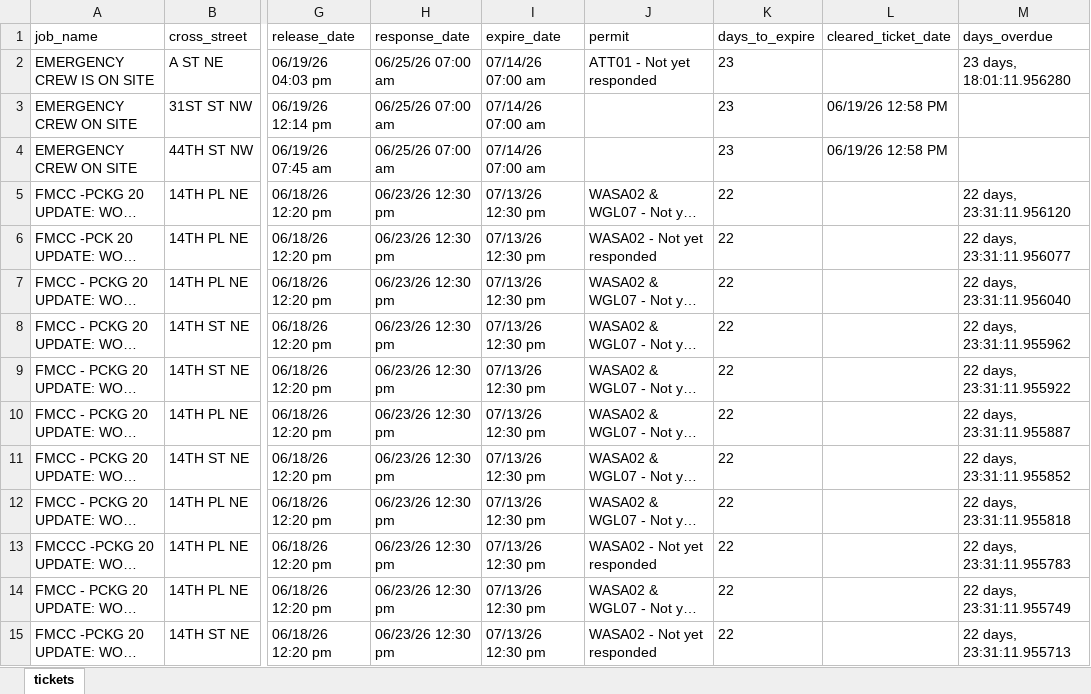
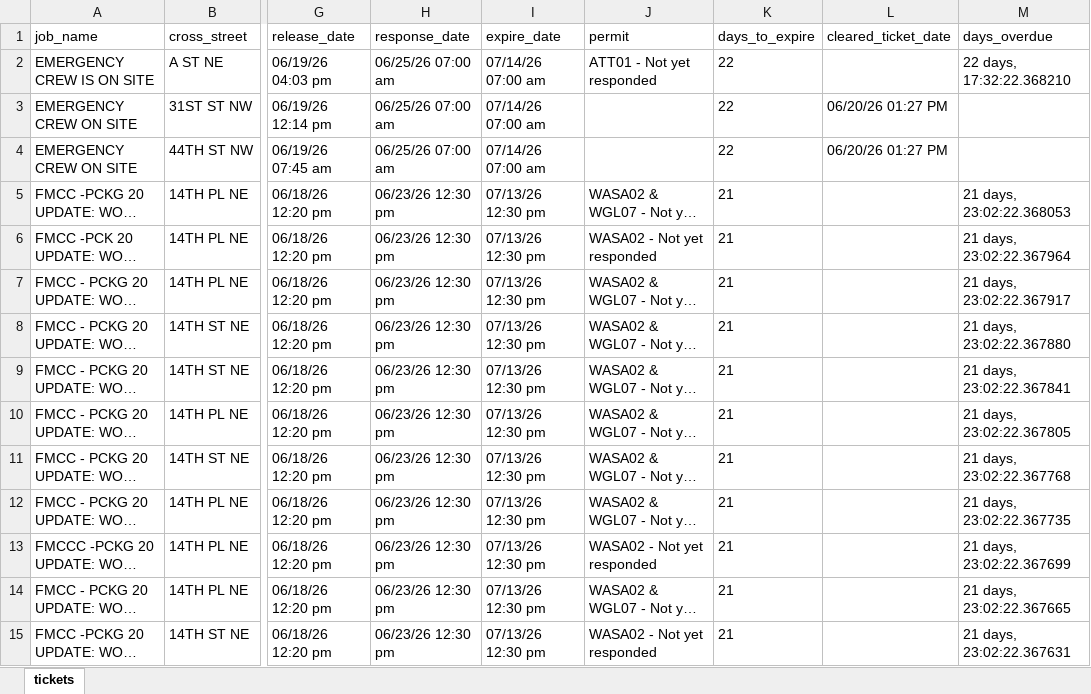
Before and after one commit to james-collin2/MissUtilityWorkFlow, an Excel workbook: data.xlsx, sheet tickets, drawn as a sheet; only a part is shown, gaps mark what is left out; long unchanged cells end in …; values as stored, in another font and other column widths than the file's, no borders; the diff covers the shown part only; the diff names each change by its address in the sheet, - before the commit and + after, or states it on an @@ line.

```diff
--- a/data.xlsx (sheet tickets)
+++ b/data.xlsx (sheet tickets)
-K2:K4 (days_to_expire): 23
+K2:K4 (days_to_expire): 22
-M2 (days_overdue): 23 days, 18:01:11.956280
+M2 (days_overdue): 22 days, 17:32:22.368210
-L3:L4 (cleared_ticket_date): 06/19/26 12:58 PM
+L3:L4 (cleared_ticket_date): 06/20/26 01:27 PM
-K5:K15 (days_to_expire): 22
+K5:K15 (days_to_expire): 21
-M5 (days_overdue): 22 days, 23:31:11.956120
+M5 (days_overdue): 21 days, 23:02:22.368053
-M6 (days_overdue): 22 days, 23:31:11.956077
+M6 (days_overdue): 21 days, 23:02:22.367964
-M7 (days_overdue): 22 days, 23:31:11.956040
+M7 (days_overdue): 21 days, 23:02:22.367917
-M8 (days_overdue): 22 days, 23:31:11.955962
+M8 (days_overdue): 21 days, 23:02:22.367880
-M9 (days_overdue): 22 days, 23:31:11.955922
+M9 (days_overdue): 21 days, 23:02:22.367841
-M10 (days_overdue): 22 days, 23:31:11.955887
+M10 (days_overdue): 21 days, 23:02:22.367805
-M11 (days_overdue): 22 days, 23:31:11.955852
+M11 (days_overdue): 21 days, 23:02:22.367768
-M12 (days_overdue): 22 days, 23:31:11.955818
+M12 (days_overdue): 21 days, 23:02:22.367735
-M13 (days_overdue): 22 days, 23:31:11.955783
+M13 (days_overdue): 21 days, 23:02:22.367699
-M14 (days_overdue): 22 days, 23:31:11.955749
+M14 (days_overdue): 21 days, 23:02:22.367665
-M15 (days_overdue): 22 days, 23:31:11.955713
+M15 (days_overdue): 21 days, 23:02:22.367631
```
Also changed, not shown: 1289 edited cells elsewhere in this sheet.
